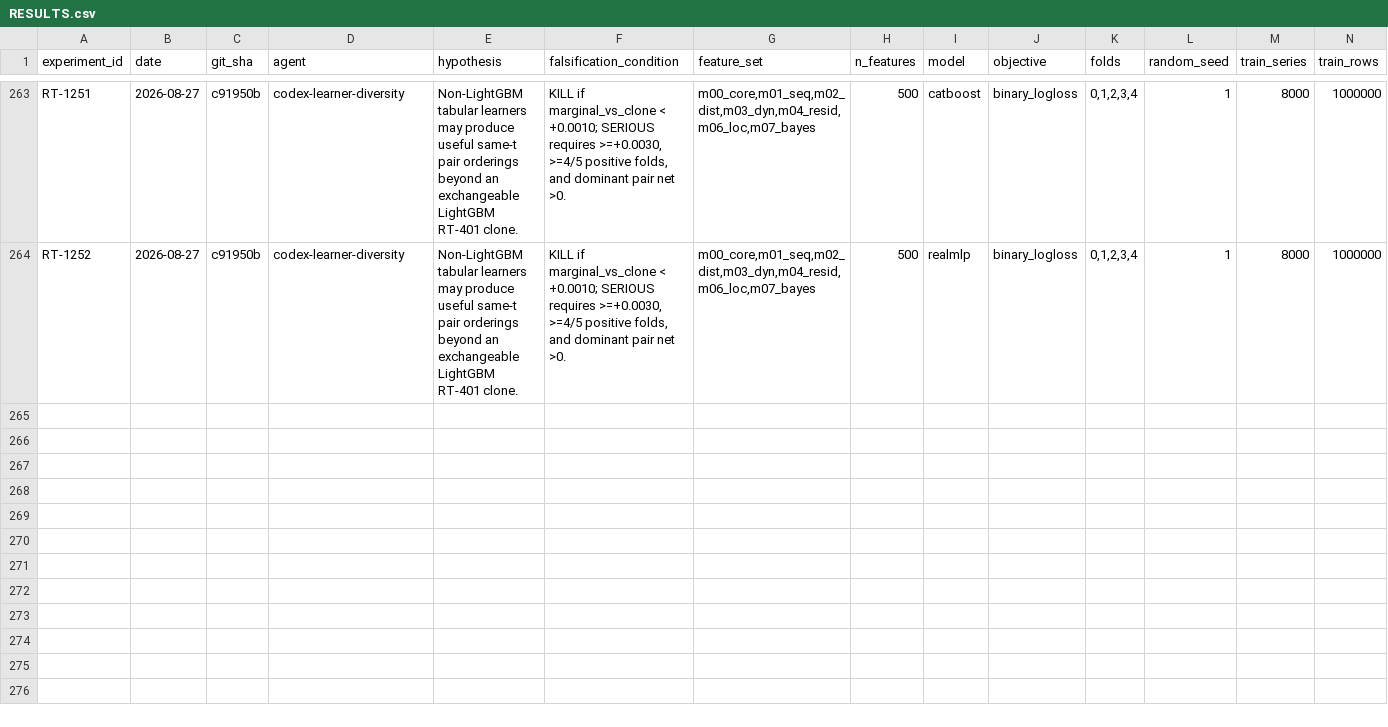
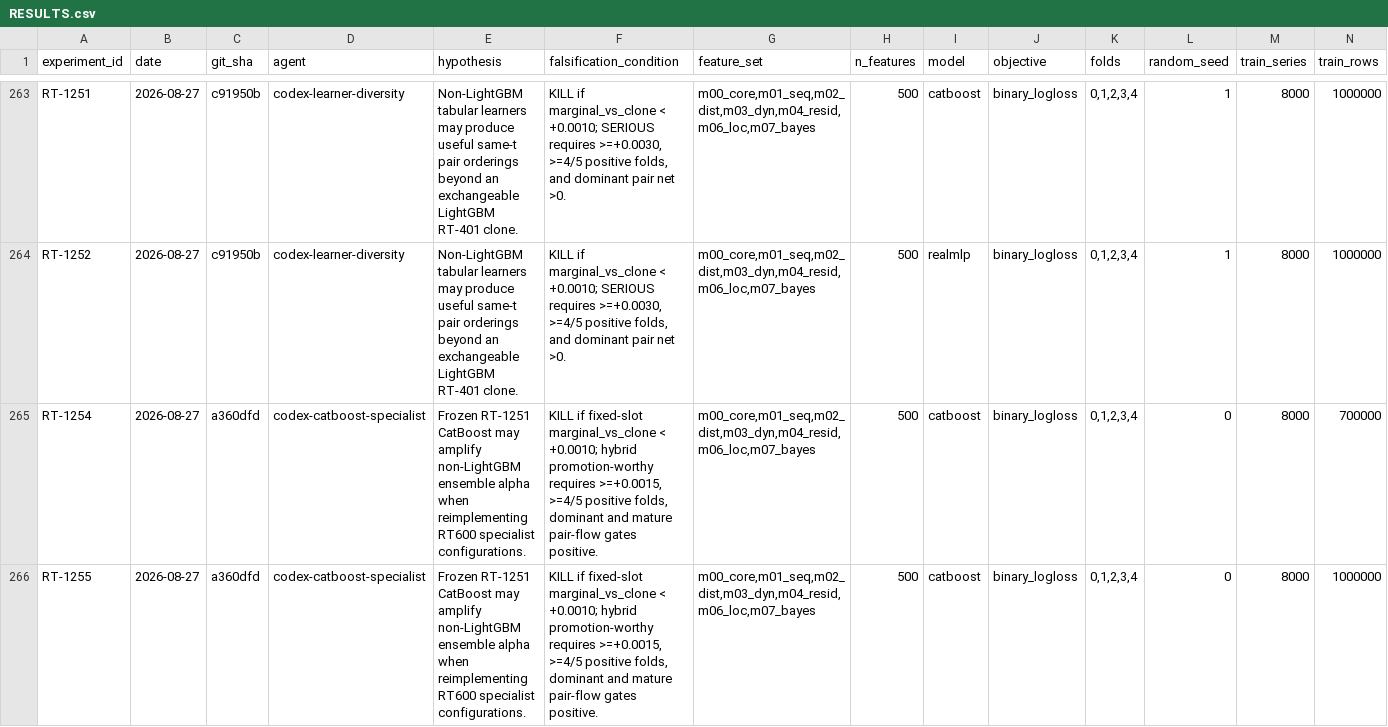
Before and after one commit to WolfpackOfOne/structural-break-public, a CSV file: research/RESULTS.csv, drawn as a sheet; only a part is shown, gaps mark what is left out; rows hold the shown columns only; the diff covers the shown part only; the diff names each change by its address in the sheet, - before the commit and + after, or states it on an @@ line.

Commit message:
Finalize CatBoost specialist activation

```diff
--- a/research/RESULTS.csv
+++ b/research/RESULTS.csv
+row 265: RT-1254 | 2026-08-27 | a360dfd | codex-catboost-specialist | Frozen RT-1251 CatBoost may amplify non-LightGBM ensemble alpha when reimplementing RT600 specialist configurations. | KILL if fixed-slot marginal_vs_clone < +0.0010; hybrid promotion-worthy requires >=+0.0015, >=4/5 positive folds, dominant and mature pair-flow gates positive. | m00_core,m01_seq,m02_dist,m03_dyn,m04_resid,m06_loc,m07_bayes | 500 | catboost | binary_logloss | 0,1,2,3,4 | 0 | 8000 | 700000
+row 266: RT-1255 | 2026-08-27 | a360dfd | codex-catboost-specialist | Frozen RT-1251 CatBoost may amplify non-LightGBM ensemble alpha when reimplementing RT600 specialist configurations. | KILL if fixed-slot marginal_vs_clone < +0.0010; hybrid promotion-worthy requires >=+0.0015, >=4/5 positive folds, dominant and mature pair-flow gates positive. | m00_core,m01_seq,m02_dist,m03_dyn,m04_resid,m06_loc,m07_bayes | 500 | catboost | binary_logloss | 0,1,2,3,4 | 0 | 8000 | 1000000
```
Also changed, not shown: 2 added rows elsewhere in this file, 7 other files.
